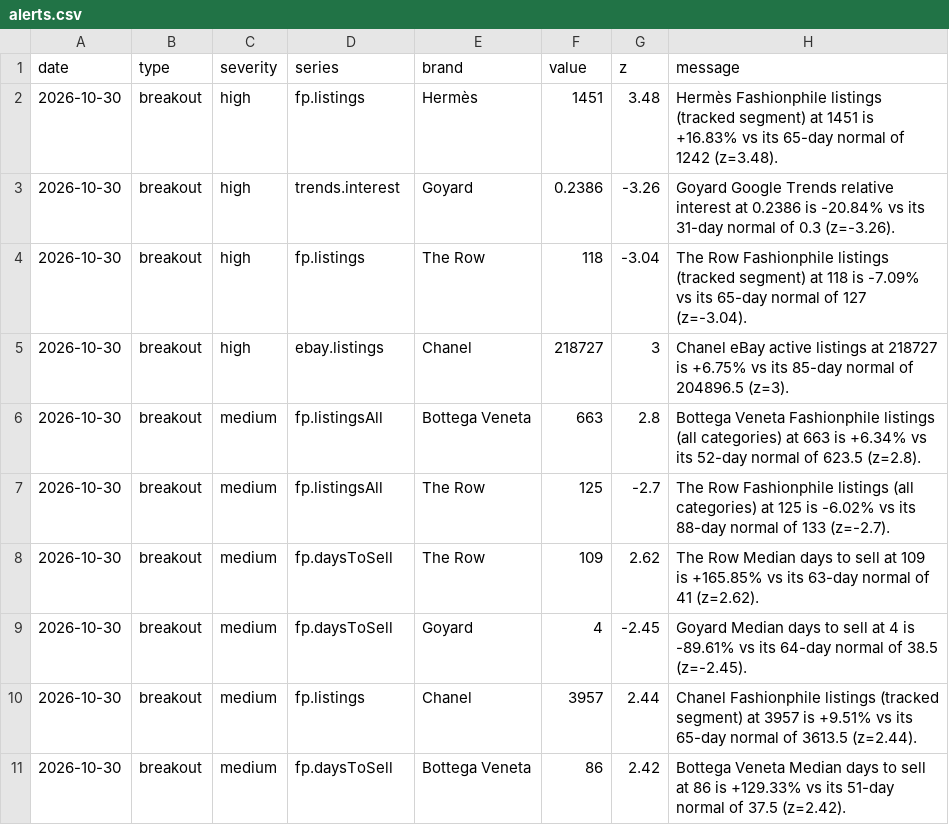
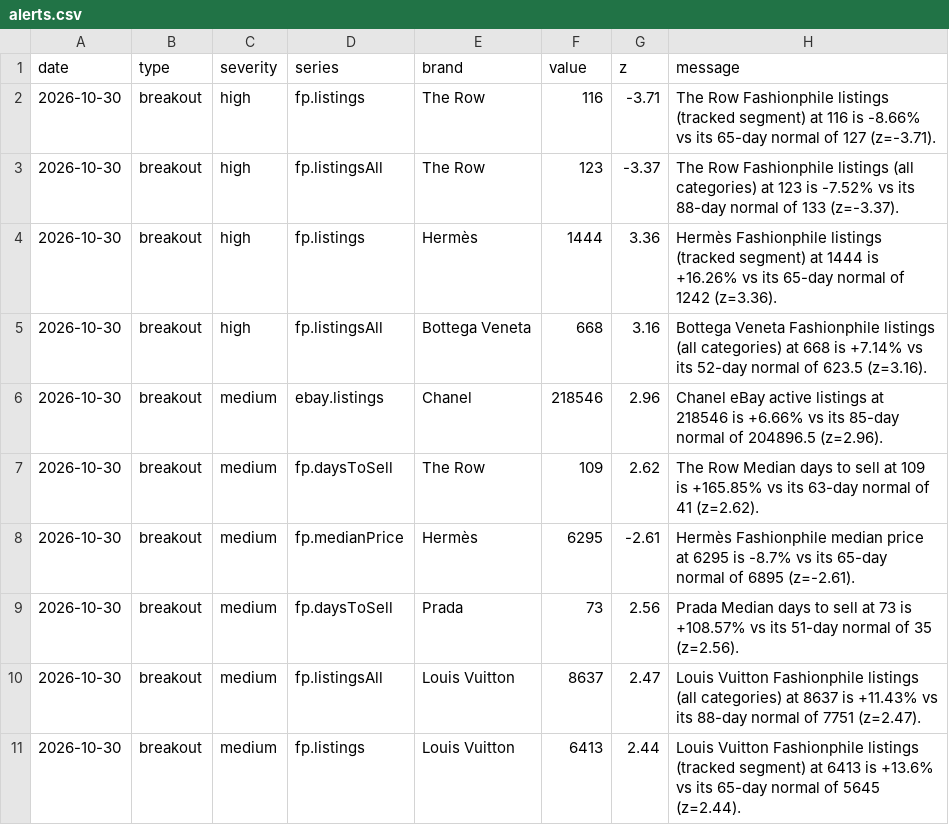
Before and after one commit to elibarzvi/demand-desk, a CSV file: data/exports/alerts.csv, drawn as a sheet; only a part is shown; the shorter side is filled out with more unchanged rows; the diff covers the shown part only.

```diff
--- a/data/exports/alerts.csv
+++ b/data/exports/alerts.csv
@@ -1,10 +1,11 @@
 date,type,severity,series,brand,value,z,message
-2026-10-30,breakout,high,fp.listings,Hermès,1451,3.48,Hermès Fashionphile listings (tracked segment) at 1451 is +16.83% vs its 65-day normal of 1242 (z=3.48).
-2026-10-30,breakout,high,trends.interest,Goyard,0.2386,-3.26,Goyard Google Trends relative interest at 0.2386 is -20.84% vs its 31-day normal of 0.3 (z=-3.26).
-2026-10-30,breakout,high,fp.listings,The Row,118,-3.04,The Row Fashionphile listings (tracked segment) at 118 is -7.09% vs its 65-day normal of 127 (z=-3.04).
-2026-10-30,breakout,high,ebay.listings,Chanel,218727,3,Chanel eBay active listings at 218727 is +6.75% vs its 85-day normal of 204896.5 (z=3).
-2026-10-30,breakout,medium,fp.listingsAll,Bottega Veneta,663,2.8,Bottega Veneta Fashionphile listings (all categories) at 663 is +6.34% vs its 52-day normal of 623.5 (z=2.8).
-2026-10-30,breakout,medium,fp.listingsAll,The Row,125,-2.7,The Row Fashionphile listings (all categories) at 125 is -6.02% vs its 88-day normal of 133 (z=-2.7).
+2026-10-30,breakout,high,fp.listings,The Row,116,-3.71,The Row Fashionphile listings (tracked segment) at 116 is -8.66% vs its 65-day normal of 127 (z=-3.71).
+2026-10-30,breakout,high,fp.listingsAll,The Row,123,-3.37,The Row Fashionphile listings (all categories) at 123 is -7.52% vs its 88-day normal of 133 (z=-3.37).
+2026-10-30,breakout,high,fp.listings,Hermès,1444,3.36,Hermès Fashionphile listings (tracked segment) at 1444 is +16.26% vs its 65-day normal of 1242 (z=3.36).
+2026-10-30,breakout,high,fp.listingsAll,Bottega Veneta,668,3.16,Bottega Veneta Fashionphile listings (all categories) at 668 is +7.14% vs its 52-day normal of 623.5 (z=3.16).
+2026-10-30,breakout,medium,ebay.listings,Chanel,218546,2.96,Chanel eBay active listings at 218546 is +6.66% vs its 85-day normal of 204896.5 (z=2.96).
 2026-10-30,breakout,medium,fp.daysToSell,The Row,109,2.62,The Row Median days to sell at 109 is +165.85% vs its 63-day normal of 41 (z=2.62).
-2026-10-30,breakout,medium,fp.daysToSell,Goyard,4,-2.45,Goyard Median days to sell at 4 is -89.61% vs its 64-day normal of 38.5 (z=-2.45).
-2026-10-30,breakout,medium,fp.listings,Chanel,3957,2.44,Chanel Fashionphile listings (tracked segment) at 3957 is +9.51% vs its 65-day normal of 3613.5 (z=2.44).
+2026-10-30,breakout,medium,fp.medianPrice,Hermès,6295,-2.61,Hermès Fashionphile median price at 6295 is -8.7% vs its 65-day normal of 6895 (z=-2.61).
+2026-10-30,breakout,medium,fp.daysToSell,Prada,73,2.56,Prada Median days to sell at 73 is +108.57% vs its 51-day normal of 35 (z=2.56).
+2026-10-30,breakout,medium,fp.listingsAll,Louis Vuitton,8637,2.47,Louis Vuitton Fashionphile listings (all categories) at 8637 is +11.43% vs its 88-day normal of 7751 (z=2.47).
+2026-10-30,breakout,medium,fp.listings,Louis Vuitton,6413,2.44,Louis Vuitton Fashionphile listings (tracked segment) at 6413 is +13.6% vs its 65-day normal of 5645 (z=2.44).
```
Also changed, not shown: 6 added rows, 3 removed rows and 29 edited cells elsewhere in this file, data/exports/fp-sell-through.csv, data/exports/google-trends.csv, 17 other files.
